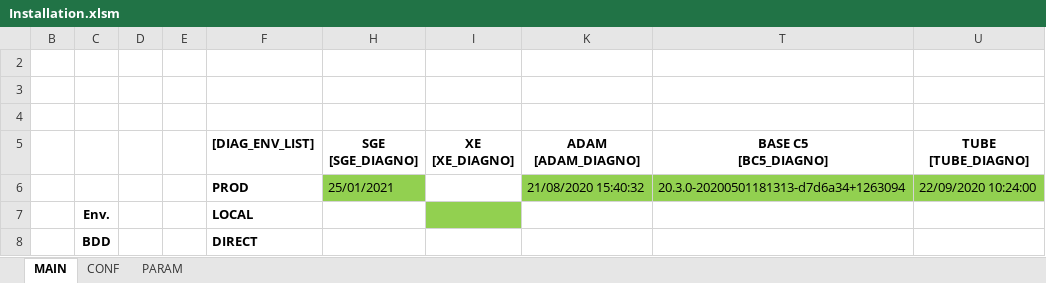
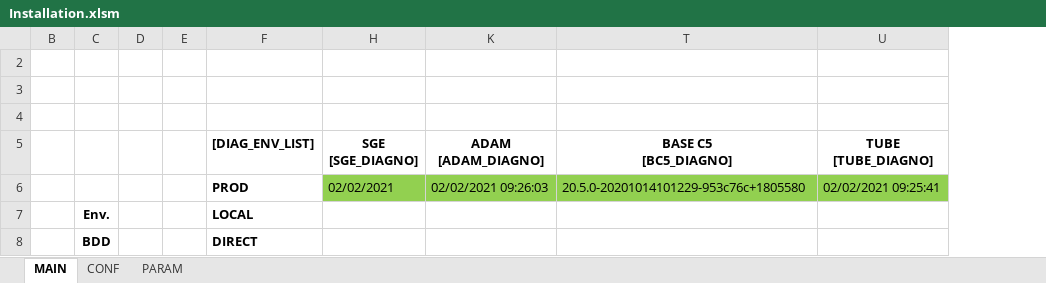
Before and after one commit to paularnaud2/CAPC5, an Excel workbook: Excel/Installation/Installation.xlsm, sheet MAIN, drawn as a sheet; values as stored, in another font and other column widths than the file's, no borders; charts and pictures not drawn; the diff names each change by its address in the sheet, - before the commit and + after, or states it on an @@ line.

```diff
--- a/Excel/Installation/Installation.xlsm (sheet MAIN)
+++ b/Excel/Installation/Installation.xlsm (sheet MAIN)
@@ column I (XE [XE_DIAGNO]) hidden, empty @@
-H6 (SGE [SGE_DIAGNO]): 25/01/2021
+H6 (SGE [SGE_DIAGNO]): 02/02/2021
-K6 (ADAM [ADAM_DIAGNO]): 21/08/2020 15:40:32
+K6 (ADAM [ADAM_DIAGNO]): 02/02/2021 09:26:03
-T6 (BASE C5 [BC5_DIAGNO]): 20.3.0-20200501181313-d7d6a34+1263094
+T6 (BASE C5 [BC5_DIAGNO]): 20.5.0-20201014101229-953c76c+1805580
-U6 (TUBE [TUBE_DIAGNO]): 22/09/2020 10:24:00
+U6 (TUBE [TUBE_DIAGNO]): 02/02/2021 09:25:41
```
Also changed, not shown: sheet PARAM, sheet CONF, hidden cells, charts or pictures, Excel/Installation/Installation_old.xlsm, 18 other files.
